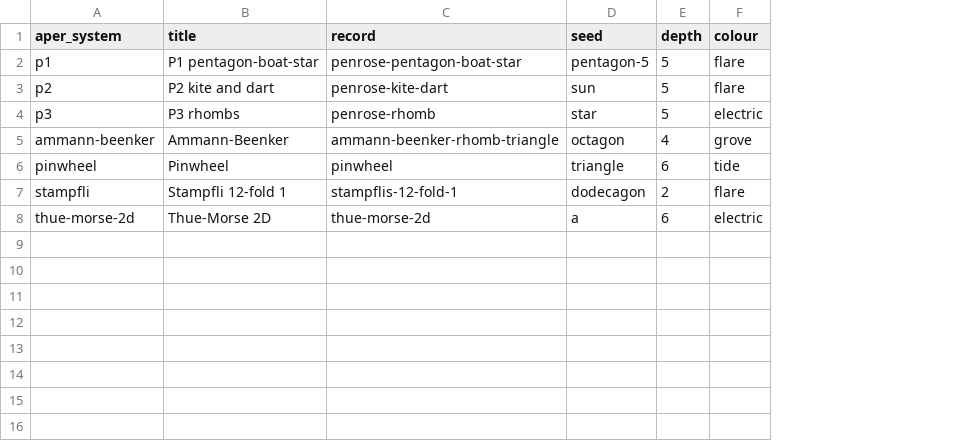
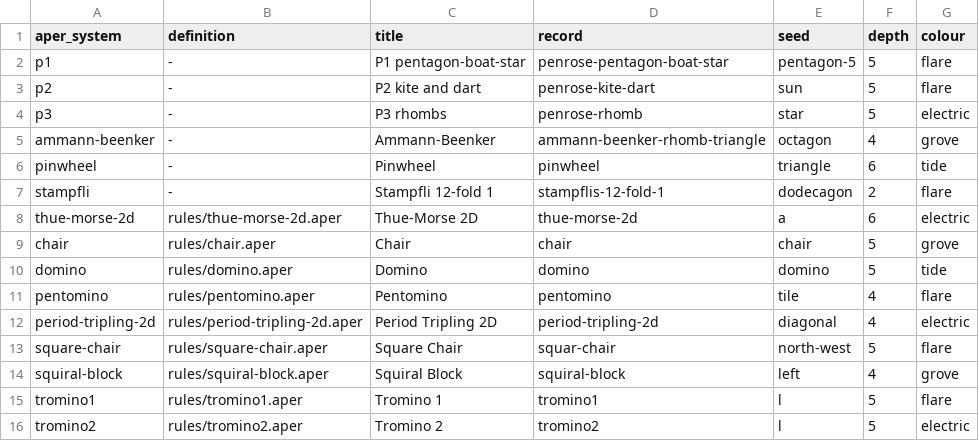
Before and after one commit to njlane314/aper, a TSV file: doc/catalogue/systems.tsv, drawn as a sheet; the diff names each change by its address in the sheet, - before the commit and + after, or states it on an @@ line.

Commit message:
Generalize substitution rules and geometric search

```diff
--- a/doc/catalogue/systems.tsv
+++ b/doc/catalogue/systems.tsv
+column B (definition), rows 2-8: - | - | - | - | - | - | rules/thue-morse-2d.aper
+row 9: chair | rules/chair.aper | Chair | chair | chair | 5 | grove
+row 10: domino | rules/domino.aper | Domino | domino | domino | 5 | tide
+row 11: pentomino | rules/pentomino.aper | Pentomino | pentomino | tile | 4 | flare
+row 12: period-tripling-2d | rules/period-tripling-2d.aper | Period Tripling 2D | period-tripling-2d | diagonal | 4 | electric
+row 13: square-chair | rules/square-chair.aper | Square Chair | squar-chair | north-west | 5 | flare
+row 14: squiral-block | rules/squiral-block.aper | Squiral Block | squiral-block | left | 4 | grove
+row 15: tromino1 | rules/tromino1.aper | Tromino 1 | tromino1 | l | 5 | flare
+row 16: tromino2 | rules/tromino2.aper | Tromino 2 | tromino2 | l | 5 | electric
```
Also changed, not shown: data/encyclopedia.tsv, 55 other files.
